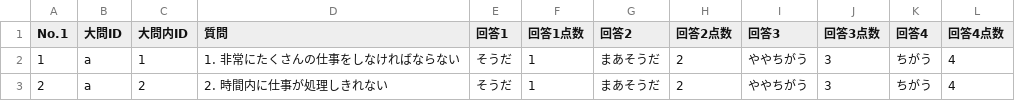
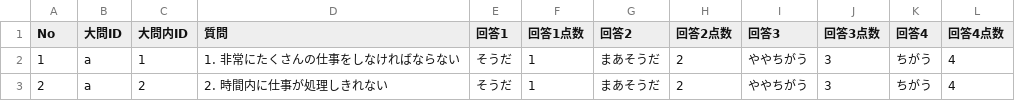
Before and after one commit to taicheee05/stress_check, a CSV file: myproject/myapp/survey_questions.csv, drawn as a sheet; only a part is shown.

```diff
--- a/myproject/myapp/survey_questions.csv
+++ b/myproject/myapp/survey_questions.csv
@@ -1,2 +1,2 @@
-No.1,大問ID,大問内ID,質問,回答1,回答1点数,回答2,回答2点数,回答3,回答3点数,回答4,回答4点数
+No,大問ID,大問内ID,質問,回答1,回答1点数,回答2,回答2点数,回答3,回答3点数,回答4,回答4点数
 1,a,1,1. 非常にたくさんの仕事をしなければならない,そうだ,1,まあそうだ,2,ややちがう,3,ちがう,4
```
Also changed, not shown: 7 other files.
